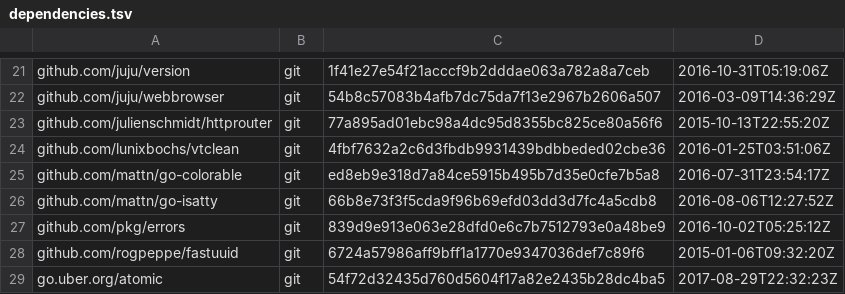
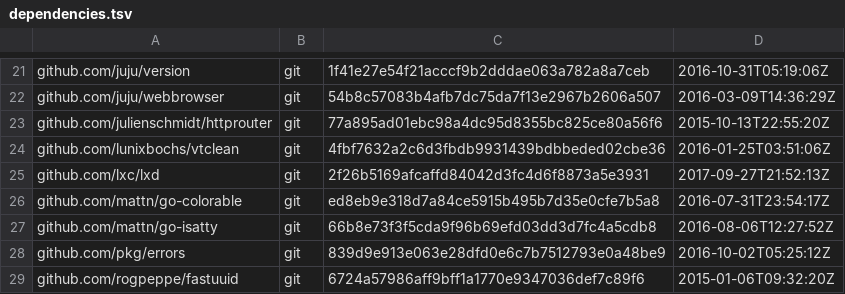
Before and after one commit to frankban/jujushell, a TSV file: dependencies.tsv, drawn as a sheet; only a part is shown, gaps mark what is left out; the shorter side is filled out with more unchanged rows; the diff names each change by its address in the sheet, - before the commit and + after, or states it on an @@ line.

```diff
--- a/dependencies.tsv
+++ b/dependencies.tsv
+row 25: github.com/lxc/lxd | git | 2f26b5169afcaffd84042d3fc4d6f8873a5e3931 | 2017-09-27T21:52:13Z
```
Also changed, not shown: 2 other files.
